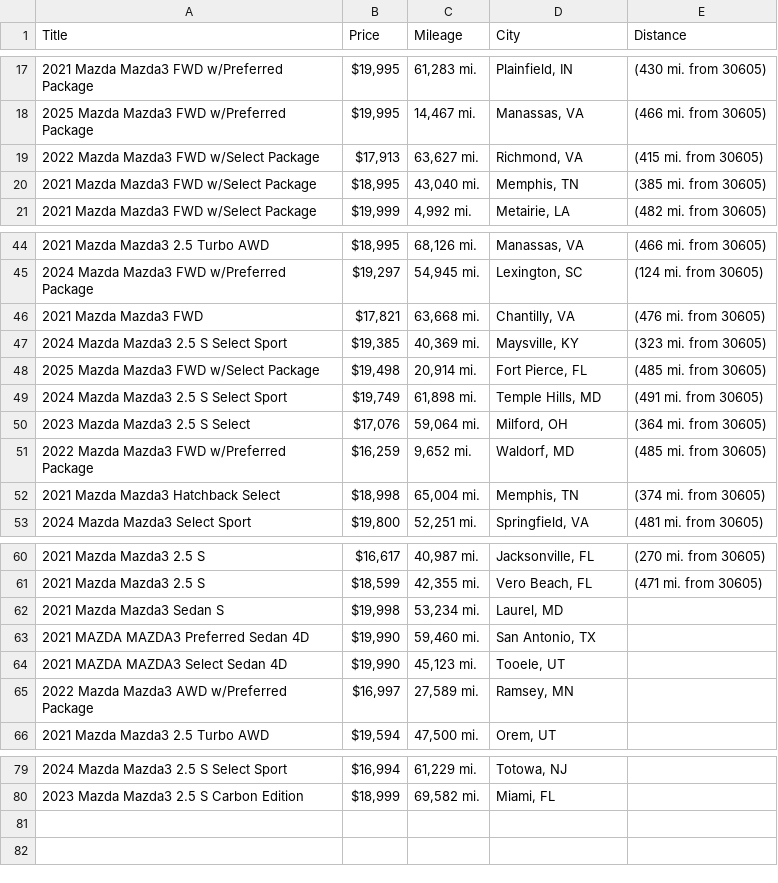
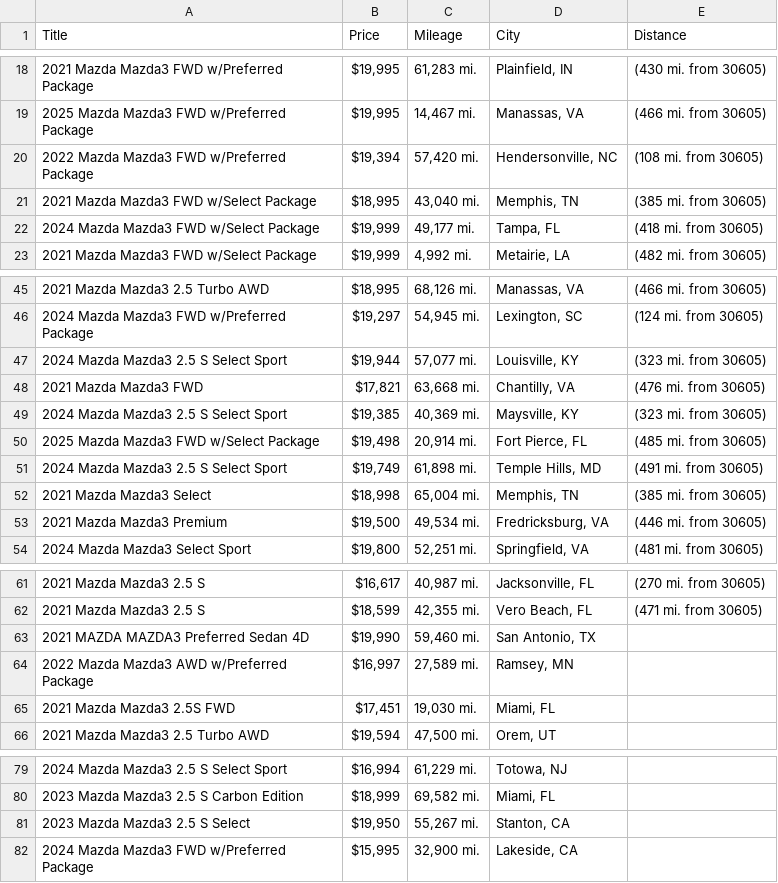
Before and after one commit to jwd0526/go-practice, a CSV file: listings.csv, drawn as a sheet; only a part is shown, gaps mark what is left out; the diff covers the shown part only.

```diff
--- a/listings.csv
+++ b/listings.csv
@@ -18,4 +19,5 @@ Title,Price,Mileage,City,Distance
 2025 Mazda Mazda3 FWD w/Preferred Package,"$19,995","14,467 mi.","Manassas, VA",(466 mi. from 30605)
-2022 Mazda Mazda3 FWD w/Select Package,"$17,913","63,627 mi.","Richmond, VA",(415 mi. from 30605)
+2022 Mazda Mazda3 FWD w/Preferred Package,"$19,394","57,420 mi.","Hendersonville, NC",(108 mi. from 30605)
 2021 Mazda Mazda3 FWD w/Select Package,"$18,995","43,040 mi.","Memphis, TN",(385 mi. from 30605)
+2024 Mazda Mazda3 FWD w/Select Package,"$19,999","49,177 mi.","Tampa, FL",(418 mi. from 30605)
 2021 Mazda Mazda3 FWD w/Select Package,"$19,999","4,992 mi.","Metairie, LA",(482 mi. from 30605)
@@ -45,2 +46,3 @@ Title,Price,Mileage,City,Distance
 2024 Mazda Mazda3 FWD w/Preferred Package,"$19,297","54,945 mi.","Lexington, SC",(124 mi. from 30605)
+2024 Mazda Mazda3 2.5 S Select Sport,"$19,944","57,077 mi.","Louisville, KY",(323 mi. from 30605)
 2021 Mazda Mazda3 FWD,"$17,821","63,668 mi.","Chantilly, VA",(476 mi. from 30605)
@@ -49,5 +51,4 @@ Title,Price,Mileage,City,Distance
 2024 Mazda Mazda3 2.5 S Select Sport,"$19,749","61,898 mi.","Temple Hills, MD",(491 mi. from 30605)
-2023 Mazda Mazda3 2.5 S Select,"$17,076","59,064 mi.","Milford, OH",(364 mi. from 30605)
-2022 Mazda Mazda3 FWD w/Preferred Package,"$16,259","9,652 mi.","Waldorf, MD",(485 mi. from 30605)
-2021 Mazda Mazda3 Hatchback Select,"$18,998","65,004 mi.","Memphis, TN",(374 mi. from 30605)
+2021 Mazda Mazda3 Select,"$18,998","65,004 mi.","Memphis, TN",(385 mi. from 30605)
+2021 Mazda Mazda3 Premium,"$19,500","49,534 mi.","Fredricksburg, VA",(446 mi. from 30605)
 2024 Mazda Mazda3 Select Sport,"$19,800","52,251 mi.","Springfield, VA",(481 mi. from 30605)
@@ -61,6 +62,5 @@ Title,Price,Mileage,City,Distance
 2021 Mazda Mazda3 2.5 S,"$18,599","42,355 mi.","Vero Beach, FL",(471 mi. from 30605)
-2021 Mazda Mazda3 Sedan S,"$19,998","53,234 mi.","Laurel, MD",
 2021 MAZDA MAZDA3 Preferred Sedan 4D,"$19,990","59,460 mi.","San Antonio, TX",
-2021 MAZDA MAZDA3 Select Sedan 4D,"$19,990","45,123 mi.","Tooele, UT",
 2022 Mazda Mazda3 AWD w/Preferred Package,"$16,997","27,589 mi.","Ramsey, MN",
+2021 Mazda Mazda3 2.5S FWD,"$17,451","19,030 mi.","Miami, FL",
 2021 Mazda Mazda3 2.5 Turbo AWD,"$19,594","47,500 mi.","Orem, UT",
@@ -80 +80,3 @@ Title,Price,Mileage,City,Distance
 2023 Mazda Mazda3 2.5 S Carbon Edition,"$18,999","69,582 mi.","Miami, FL",
+2023 Mazda Mazda3 2.5 S Select,"$19,950","55,267 mi.","Stanton, CA",
+2024 Mazda Mazda3 FWD w/Preferred Package,"$15,995","32,900 mi.","Lakeside, CA",
```
Also changed, not shown: 1 added row, 1 removed row and 2 edited cells elsewhere in this file, 1 other file.
